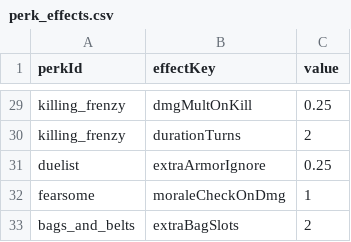
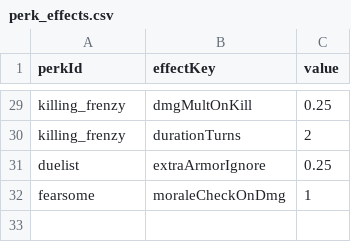
Before and after one commit to Fater666/QingBrother, a CSV file: csv/perk_effects.csv, drawn as a sheet; only a part is shown, gaps mark what is left out; the diff names each change by its address in the sheet, - before the commit and + after, or states it on an @@ line.

```diff
--- a/csv/perk_effects.csv
+++ b/csv/perk_effects.csv
-row 33: bags_and_belts | extraBagSlots | 2
```
Also changed, not shown: 7 other files.
